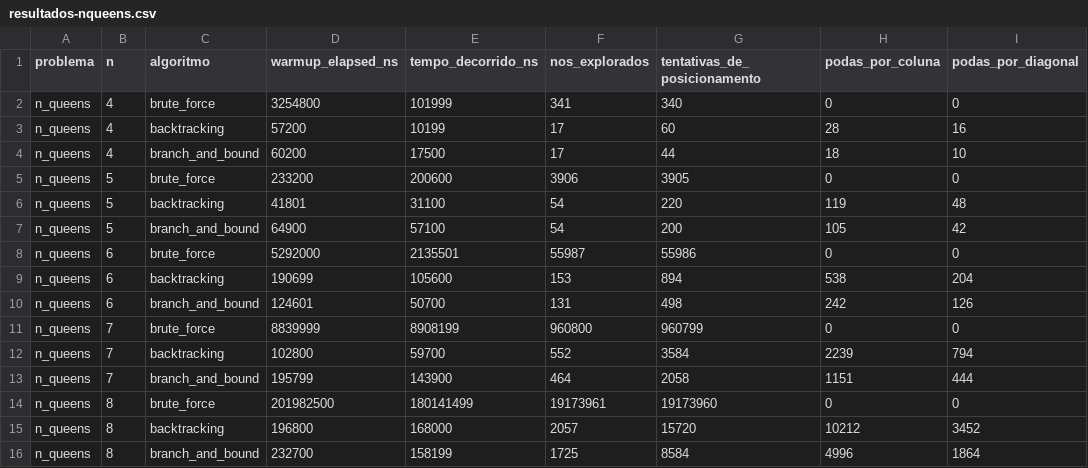
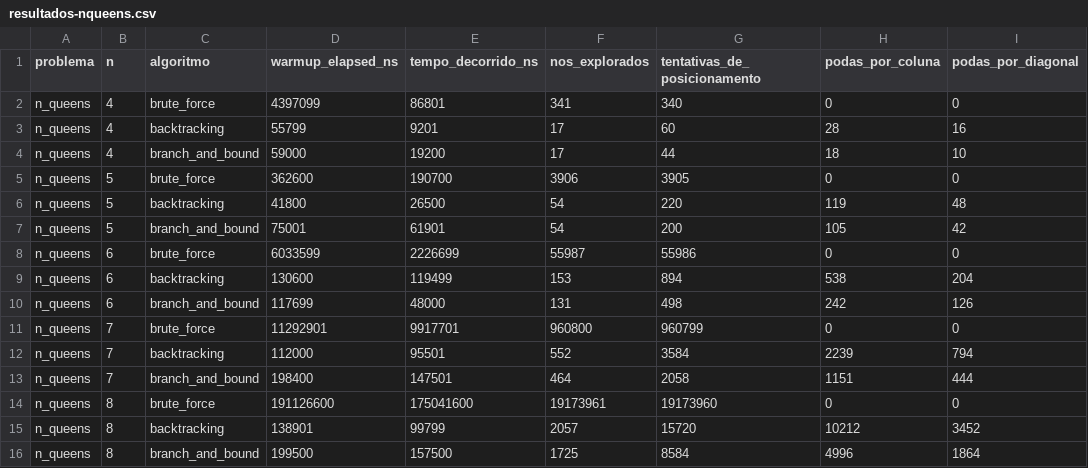
Before and after one commit to rodrigo-mello-hw08/unisinos-analise-e-projeto-algoritmos, a CSV file: Artigo/resources/resultados-nqueens.csv, drawn as a sheet; only a part is shown; the diff names each change by its address in the sheet, - before the commit and + after, or states it on an @@ line.

```diff
--- a/Artigo/resources/resultados-nqueens.csv
+++ b/Artigo/resources/resultados-nqueens.csv
-D2 (warmup_elapsed_ns): 3254800
+D2 (warmup_elapsed_ns): 4397099
-E2 (tempo_decorrido_ns): 101999
+E2 (tempo_decorrido_ns): 86801
-D3 (warmup_elapsed_ns): 57200
+D3 (warmup_elapsed_ns): 55799
-E3 (tempo_decorrido_ns): 10199
+E3 (tempo_decorrido_ns): 9201
-D4 (warmup_elapsed_ns): 60200
+D4 (warmup_elapsed_ns): 59000
-E4 (tempo_decorrido_ns): 17500
+E4 (tempo_decorrido_ns): 19200
-D5 (warmup_elapsed_ns): 233200
+D5 (warmup_elapsed_ns): 362600
-E5 (tempo_decorrido_ns): 200600
+E5 (tempo_decorrido_ns): 190700
-D6 (warmup_elapsed_ns): 41801
+D6 (warmup_elapsed_ns): 41800
-E6 (tempo_decorrido_ns): 31100
+E6 (tempo_decorrido_ns): 26500
-D7 (warmup_elapsed_ns): 64900
+D7 (warmup_elapsed_ns): 75001
-E7 (tempo_decorrido_ns): 57100
+E7 (tempo_decorrido_ns): 61901
-D8 (warmup_elapsed_ns): 5292000
+D8 (warmup_elapsed_ns): 6033599
-E8 (tempo_decorrido_ns): 2135501
+E8 (tempo_decorrido_ns): 2226699
-D9 (warmup_elapsed_ns): 190699
+D9 (warmup_elapsed_ns): 130600
-E9 (tempo_decorrido_ns): 105600
+E9 (tempo_decorrido_ns): 119499
-D10 (warmup_elapsed_ns): 124601
+D10 (warmup_elapsed_ns): 117699
-E10 (tempo_decorrido_ns): 50700
+E10 (tempo_decorrido_ns): 48000
-D11 (warmup_elapsed_ns): 8839999
+D11 (warmup_elapsed_ns): 11292901
-E11 (tempo_decorrido_ns): 8908199
+E11 (tempo_decorrido_ns): 9917701
-D12 (warmup_elapsed_ns): 102800
+D12 (warmup_elapsed_ns): 112000
-E12 (tempo_decorrido_ns): 59700
+E12 (tempo_decorrido_ns): 95501
-D13 (warmup_elapsed_ns): 195799
+D13 (warmup_elapsed_ns): 198400
-E13 (tempo_decorrido_ns): 143900
+E13 (tempo_decorrido_ns): 147501
-D14 (warmup_elapsed_ns): 201982500
+D14 (warmup_elapsed_ns): 191126600
-E14 (tempo_decorrido_ns): 180141499
+E14 (tempo_decorrido_ns): 175041600
-D15 (warmup_elapsed_ns): 196800
+D15 (warmup_elapsed_ns): 138901
-E15 (tempo_decorrido_ns): 168000
+E15 (tempo_decorrido_ns): 99799
-D16 (warmup_elapsed_ns): 232700
+D16 (warmup_elapsed_ns): 199500
-E16 (tempo_decorrido_ns): 158199
+E16 (tempo_decorrido_ns): 157500
```
Also changed, not shown: Artigo/resources/resultados-tsp.csv, 1 other file.
